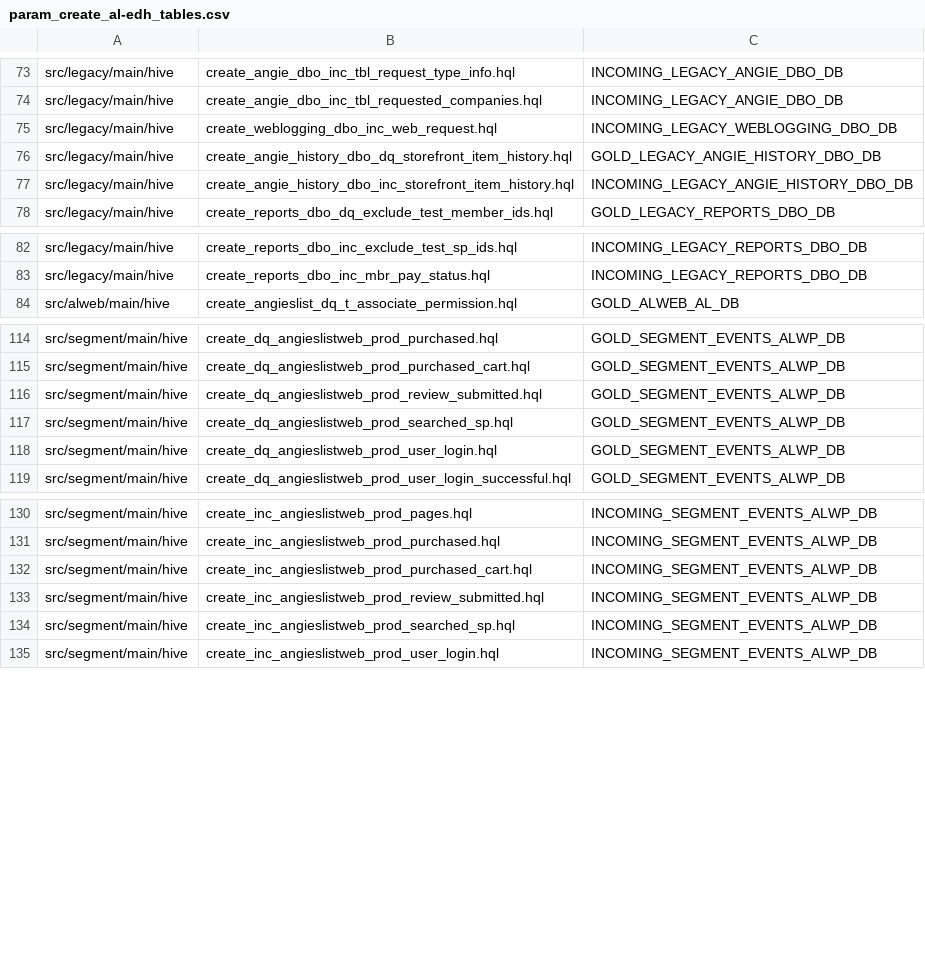
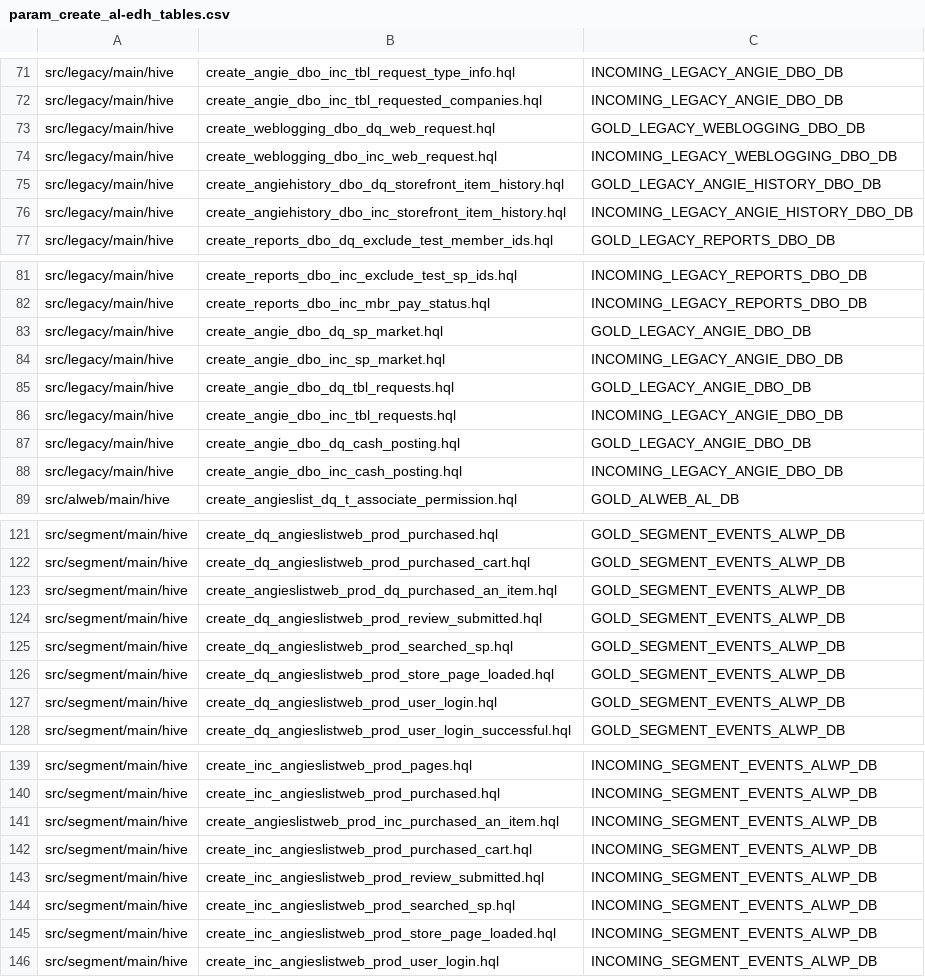
Before and after one commit to bbeam/Hadoop, a CSV file: src/common/main/conf/param_create_al-edh_tables.csv, drawn as a sheet; only a part is shown, gaps mark what is left out; the diff covers the shown part only.

Commit message:
added missing table paths

```diff
--- a/src/common/main/conf/param_create_al-edh_tables.csv
+++ b/src/common/main/conf/param_create_al-edh_tables.csv
@@ -74,5 +72,6 @@ src/legacy/main/hive,create_angie_dbo_inc_tbl_request_type_info.hql,INCOMING_LEG
 src/legacy/main/hive,create_angie_dbo_inc_tbl_requested_companies.hql,INCOMING_LEGACY_ANGIE_DBO_DB
+src/legacy/main/hive,create_weblogging_dbo_dq_web_request.hql,GOLD_LEGACY_WEBLOGGING_DBO_DB
 src/legacy/main/hive,create_weblogging_dbo_inc_web_request.hql,INCOMING_LEGACY_WEBLOGGING_DBO_DB
-src/legacy/main/hive,create_angie_history_dbo_dq_storefront_item_history.hql,GOLD_LEGACY_ANGIE_HISTORY_DBO_DB
-src/legacy/main/hive,create_angie_history_dbo_inc_storefront_item_history.hql,INCOMING_LEGACY_ANGIE_HISTORY_DBO_DB
+src/legacy/main/hive,create_angiehistory_dbo_dq_storefront_item_history.hql,GOLD_LEGACY_ANGIE_HISTORY_DBO_DB
+src/legacy/main/hive,create_angiehistory_dbo_inc_storefront_item_history.hql,INCOMING_LEGACY_ANGIE_HISTORY_DBO_DB
 src/legacy/main/hive,create_reports_dbo_dq_exclude_test_member_ids.hql,GOLD_LEGACY_REPORTS_DBO_DB
@@ -83,2 +82,8 @@ src/legacy/main/hive,create_reports_dbo_inc_exclude_test_sp_ids.hql,INCOMING_LEG
 src/legacy/main/hive,create_reports_dbo_inc_mbr_pay_status.hql,INCOMING_LEGACY_REPORTS_DBO_DB
+src/legacy/main/hive,create_angie_dbo_dq_sp_market.hql,GOLD_LEGACY_ANGIE_DBO_DB
+src/legacy/main/hive,create_angie_dbo_inc_sp_market.hql,INCOMING_LEGACY_ANGIE_DBO_DB
+src/legacy/main/hive,create_angie_dbo_dq_tbl_requests.hql,GOLD_LEGACY_ANGIE_DBO_DB
+src/legacy/main/hive,create_angie_dbo_inc_tbl_requests.hql,INCOMING_LEGACY_ANGIE_DBO_DB
+src/legacy/main/hive,create_angie_dbo_dq_cash_posting.hql,GOLD_LEGACY_ANGIE_DBO_DB
+src/legacy/main/hive,create_angie_dbo_inc_cash_posting.hql,INCOMING_LEGACY_ANGIE_DBO_DB
 src/alweb/main/hive,create_angieslist_dq_t_associate_permission.hql,GOLD_ALWEB_AL_DB
@@ -115,4 +122,6 @@ src/segment/main/hive,create_dq_angieslistweb_prod_purchased.hql,GOLD_SEGMENT_EV
 src/segment/main/hive,create_dq_angieslistweb_prod_purchased_cart.hql,GOLD_SEGMENT_EVENTS_ALWP_DB
+src/segment/main/hive,create_angieslistweb_prod_dq_purchased_an_item.hql,GOLD_SEGMENT_EVENTS_ALWP_DB
 src/segment/main/hive,create_dq_angieslistweb_prod_review_submitted.hql,GOLD_SEGMENT_EVENTS_ALWP_DB
 src/segment/main/hive,create_dq_angieslistweb_prod_searched_sp.hql,GOLD_SEGMENT_EVENTS_ALWP_DB
+src/segment/main/hive,create_dq_angieslistweb_prod_store_page_loaded.hql,GOLD_SEGMENT_EVENTS_ALWP_DB
 src/segment/main/hive,create_dq_angieslistweb_prod_user_login.hql,GOLD_SEGMENT_EVENTS_ALWP_DB
@@ -131,2 +140,3 @@ src/segment/main/hive,create_inc_angieslistweb_prod_pages.hql,INCOMING_SEGMENT_E
 src/segment/main/hive,create_inc_angieslistweb_prod_purchased.hql,INCOMING_SEGMENT_EVENTS_ALWP_DB
+src/segment/main/hive,create_angieslistweb_prod_inc_purchased_an_item.hql,INCOMING_SEGMENT_EVENTS_ALWP_DB
 src/segment/main/hive,create_inc_angieslistweb_prod_purchased_cart.hql,INCOMING_SEGMENT_EVENTS_ALWP_DB
@@ -134,2 +144,3 @@ src/segment/main/hive,create_inc_angieslistweb_prod_review_submitted.hql,INCOMIN
 src/segment/main/hive,create_inc_angieslistweb_prod_searched_sp.hql,INCOMING_SEGMENT_EVENTS_ALWP_DB
+src/segment/main/hive,create_inc_angieslistweb_prod_store_page_loaded.hql,INCOMING_SEGMENT_EVENTS_ALWP_DB
 src/segment/main/hive,create_inc_angieslistweb_prod_user_login.hql,INCOMING_SEGMENT_EVENTS_ALWP_DB
```
Also changed, not shown: 3 added rows and 2 removed rows elsewhere in this file.
